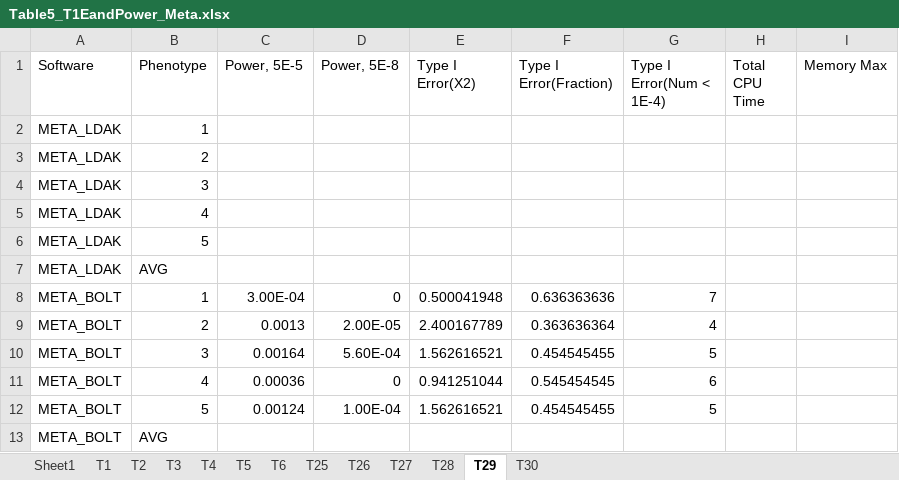
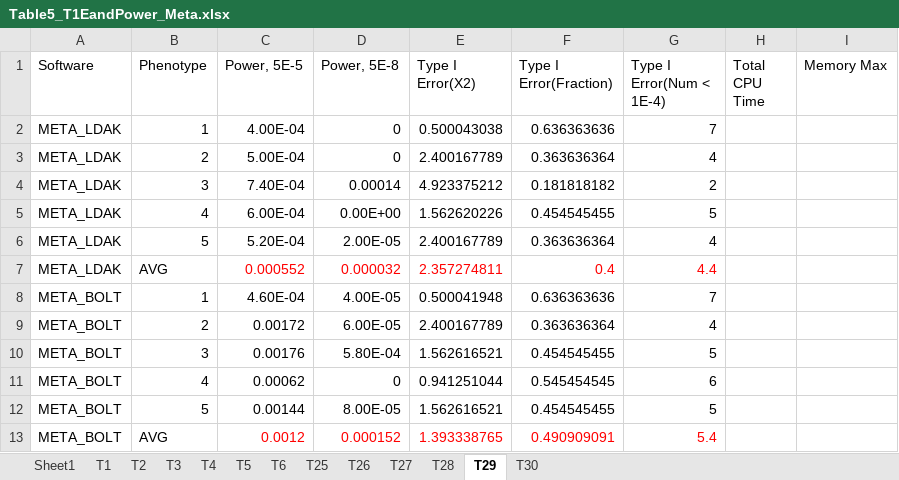
Before and after one commit to KirakiraZLY/An-evaluation-of-software-for-performing-GWAS-mixed-model-association-analysis, an Excel workbook: Tables/Table5_T1EandPower_Meta.xlsx, sheet T29, drawn as a sheet; values as stored, in another font and other column widths than the file's, no borders; removed rows and columns are numbered as before the commit, all else as after; the diff names each change by its address in the sheet, - before the commit and + after, or states it on an @@ line.

```diff
--- a/Tables/Table5_T1EandPower_Meta.xlsx (sheet T29)
+++ b/Tables/Table5_T1EandPower_Meta.xlsx (sheet T29)
-row 2: META_LDAK | 1
-row 3: META_LDAK | 2
-row 4: META_LDAK | 3
-row 5: META_LDAK | 4
-row 6: META_LDAK | 5
-row 7: META_LDAK | AVG
+row 2: META_LDAK | 1 | 4.00E-04 | 0 | 0.500043038 | 0.636363636 | 7
+row 3: META_LDAK | 2 | 5.00E-04 | 0 | 2.400167789 | 0.363636364 | 4
+row 4: META_LDAK | 3 | 7.40E-04 | 0.00014 | 4.923375212 | 0.181818182 | 2
+row 5: META_LDAK | 4 | 6.00E-04 | 0.00E+00 | 1.562620226 | 0.454545455 | 5
+row 6: META_LDAK | 5 | 5.20E-04 | 2.00E-05 | 2.400167789 | 0.363636364 | 4
+row 7: META_LDAK | AVG | 0.000552 | 0.000032 | 2.357274811 | 0.4 | 4.4
-C8 (Power, 5E-5): 3.00E-04
+C8 (Power, 5E-5): 4.60E-04
-D8 (Power, 5E-8): 0
+D8 (Power, 5E-8): 4.00E-05
-C9 (Power, 5E-5): 0.0013
+C9 (Power, 5E-5): 0.00172
-D9 (Power, 5E-8): 2.00E-05
+D9 (Power, 5E-8): 6.00E-05
-C10 (Power, 5E-5): 0.00164
+C10 (Power, 5E-5): 0.00176
-D10 (Power, 5E-8): 5.60E-04
+D10 (Power, 5E-8): 5.80E-04
-C11 (Power, 5E-5): 0.00036
+C11 (Power, 5E-5): 0.00062
-C12 (Power, 5E-5): 0.00124
+C12 (Power, 5E-5): 0.00144
-D12 (Power, 5E-8): 1.00E-04
+D12 (Power, 5E-8): 8.00E-05
-row 13: META_BOLT | AVG
+row 13: META_BOLT | AVG | 0.0012 | 0.000152 | 1.393338765 | 0.490909091 | 5.4
```
Also changed, not shown: sheet T25, sheet T28, sheet T27, sheet T26, sheet T30, sheet T4, 5 more sheets, Tables/Table3_Black_T1EandPower.xlsx.
